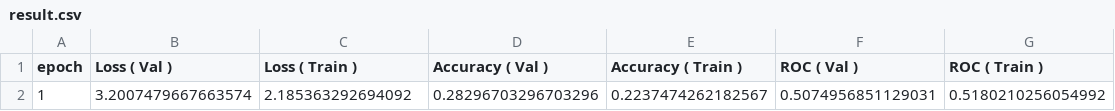
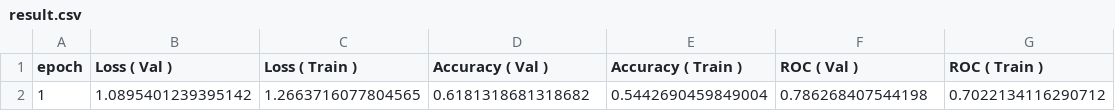
Before and after one commit to rajatmodi62/CVPR20_FGVC_PlantPatho, a CSV file: results/train_dummy_1/result.csv, drawn as a sheet; removed rows and columns are numbered as before the commit, all else as after; the diff names each change by its address in the sheet, - before the commit and + after, or states it on an @@ line.

```diff
--- a/results/train_dummy_1/result.csv
+++ b/results/train_dummy_1/result.csv
-row 2: 1 | 3.2007479667663574 | 2.185363292694092 | 0.28296703296703296 | 0.2237474262182567 | 0.5074956851129031 | 0.5180210256054992
+row 2: 1 | 1.0895401239395142 | 1.2663716077804565 | 0.6181318681318682 | 0.5442690459849004 | 0.786268407544198 | 0.7022134116290712
```
Also changed, not shown: 29 other files.
